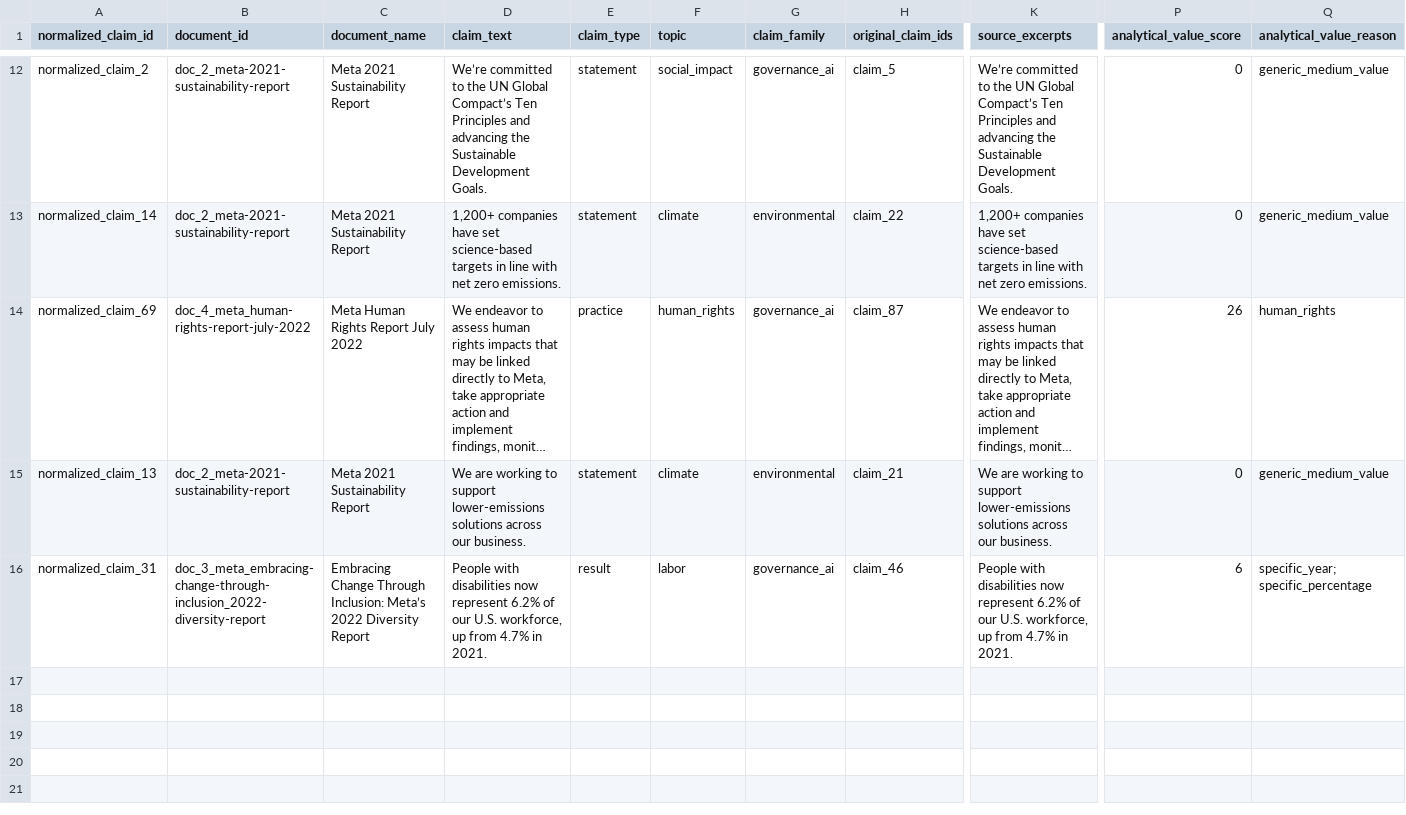
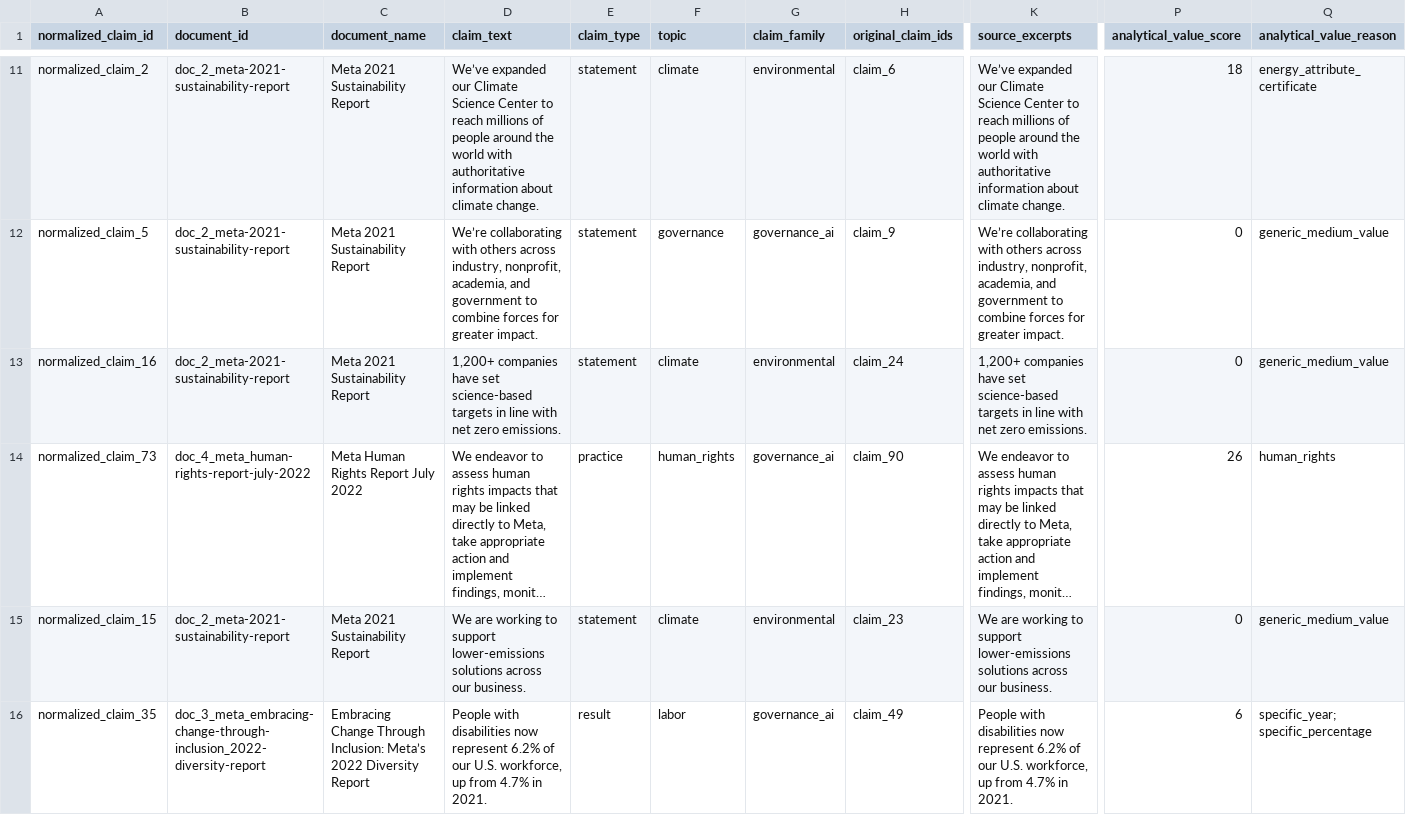
Before and after one commit to teorebull/csr-system, a CSV file: data/processed/langgraph/meta/agent_3/prioritized_claims.csv, drawn as a sheet; only a part is shown, gaps mark what is left out; long unchanged cells end in …; addresses are those after the commit; rows hold the shown columns only; the diff covers the shown part only; the diff names each change by its address in the sheet, - before the commit and + after, or states it on an @@ line.

```diff
--- a/data/processed/langgraph/meta/agent_3/prioritized_claims.csv
+++ b/data/processed/langgraph/meta/agent_3/prioritized_claims.csv
-D11 (claim_text): We’re committed to the UN Global Compact’s Ten Principles and advancing the Sustainable Development Goals.
+D11 (claim_text): We’ve expanded our Climate Science Center to reach millions of people around the world with authoritative information about climate change.
-F11 (topic): social_impact
+F11 (topic): climate
-G11 (claim_family): governance_ai
+G11 (claim_family): environmental
-H11 (original_claim_ids): claim_5
+H11 (original_claim_ids): claim_6
-K11 (source_excerpts): We’re committed to the UN Global Compact’s Ten Principles and advancing the Sustainable Development Goals.
+K11 (source_excerpts): We’ve expanded our Climate Science Center to reach millions of people around the world with authoritative information about climate change.
-P11 (analytical_value_score): 0
+P11 (analytical_value_score): 18
-Q11 (analytical_value_reason): generic_medium_value
+Q11 (analytical_value_reason): energy_attribute_certificate
+row 12: normalized_claim_5 | doc_2_meta-2021-sustainability-report | Meta 2021 Sustainability Report | We’re collaborating with others across industry, nonprofit, academia, and government to combine forces for greater impact. | statement | governance | governance_ai | claim_9 | We’re collaborating with others across industry, nonprofit, academia, and government to combine forces for greater impact. | 0 | generic_medium_value
-A13 (normalized_claim_id): normalized_claim_14
+A13 (normalized_claim_id): normalized_claim_16
-H13 (original_claim_ids): claim_22
+H13 (original_claim_ids): claim_24
-A14 (normalized_claim_id): normalized_claim_69
+A14 (normalized_claim_id): normalized_claim_73
-H14 (original_claim_ids): claim_87
+H14 (original_claim_ids): claim_90
-A15 (normalized_claim_id): normalized_claim_13
+A15 (normalized_claim_id): normalized_claim_15
-H15 (original_claim_ids): claim_21
+H15 (original_claim_ids): claim_23
-A16 (normalized_claim_id): normalized_claim_31
+A16 (normalized_claim_id): normalized_claim_35
-H16 (original_claim_ids): claim_46
+H16 (original_claim_ids): claim_49
```
Also changed, not shown: 1 removed row and 27 edited cells elsewhere in this file, data/processed/langgraph/meta/agent_2/claims.csv, data/processed/langgraph/meta/agent_3/excluded_claims.csv, 15 other files.
